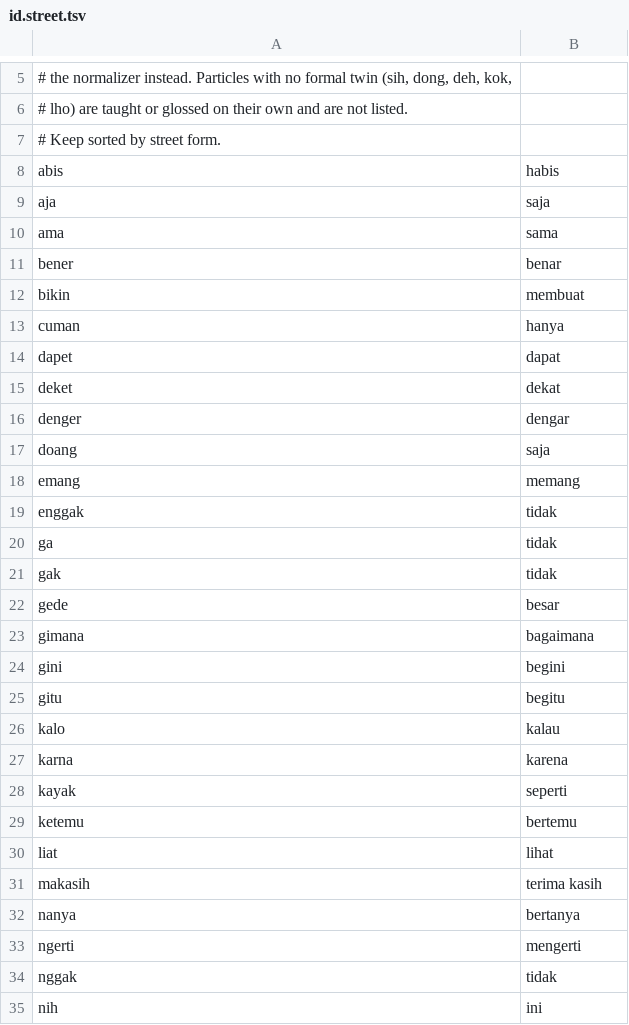
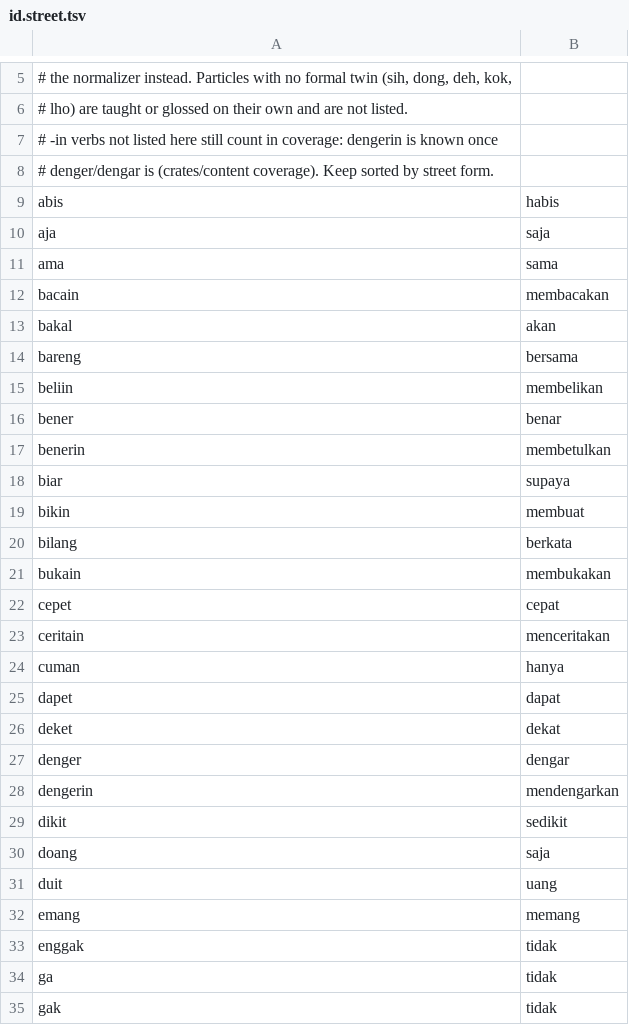
Before and after one commit to MohamedRef/Kabar-app, a TSV file: content/freq/id.street.tsv, drawn as a sheet; only a part is shown, gaps mark what is left out; the shorter side is filled out with more unchanged rows; the diff covers the shown part only.

```diff
--- a/content/freq/id.street.tsv
+++ b/content/freq/id.street.tsv
@@ -6,3 +6,4 @@
 # lho) are taught or glossed on their own and are not listed.
-# Keep sorted by street form.
+# -in verbs not listed here still count in coverage: dengerin is known once
+# denger/dengar is (crates/content coverage). Keep sorted by street form.
 abis	habis
@@ -10,4 +11,14 @@ aja	saja
 ama	sama
+bacain	membacakan
+bakal	akan
+bareng	bersama
+beliin	membelikan
 bener	benar
+benerin	membetulkan
+biar	supaya
 bikin	membuat
+bilang	berkata
+bukain	membukakan
+cepet	cepat
+ceritain	menceritakan
 cuman	hanya
@@ -16,3 +27,6 @@ deket	dekat
 denger	dengar
+dengerin	mendengarkan
+dikit	sedikit
 doang	saja
+duit	uang
 emang	memang
```
Also changed, not shown: 21 added rows elsewhere in this file, 5 other files.
